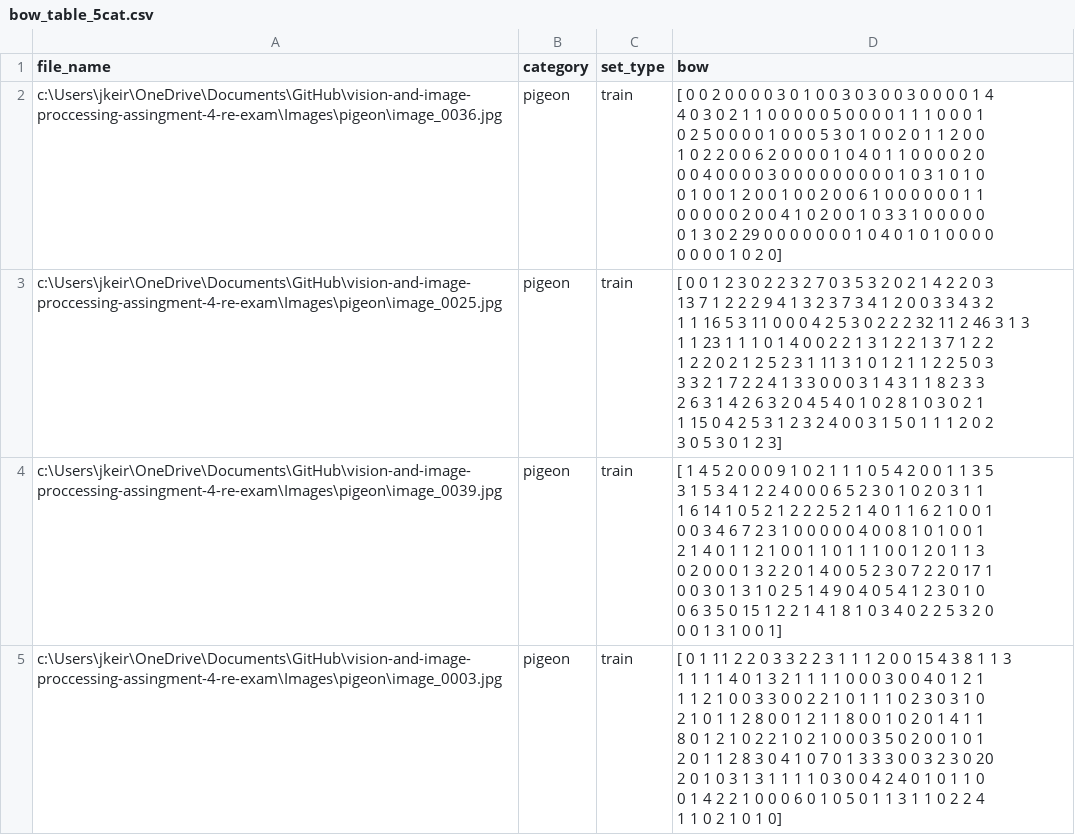
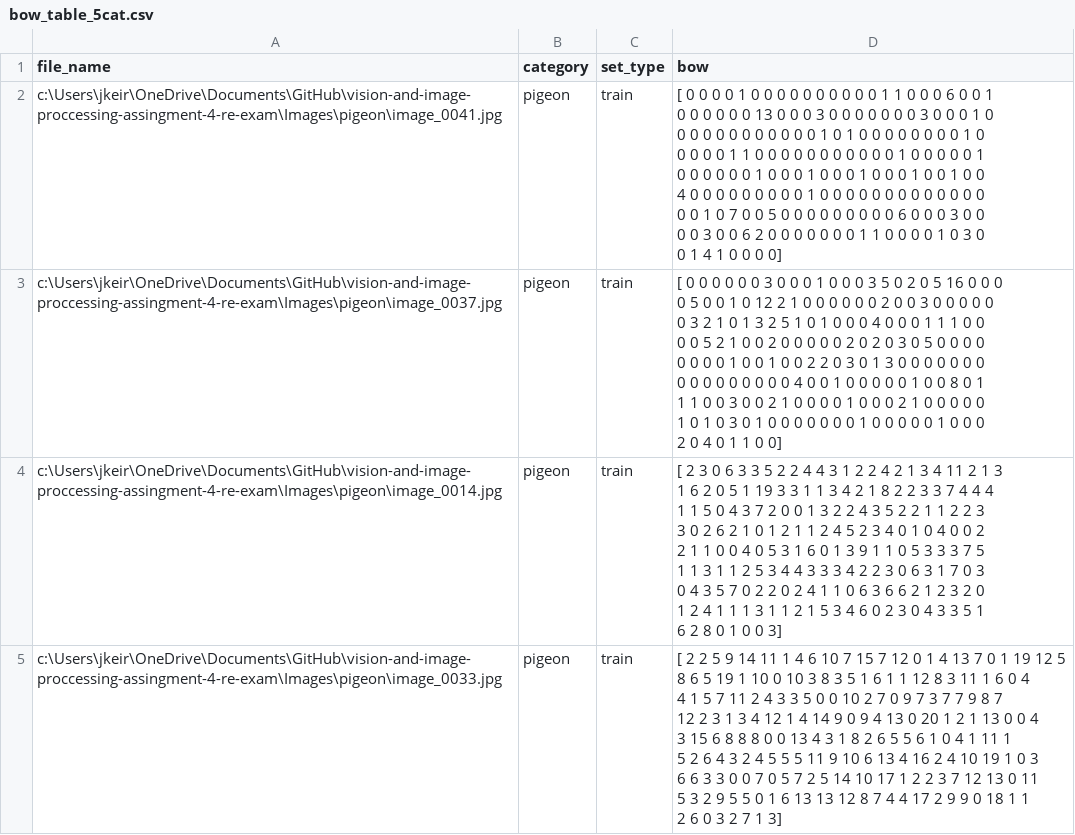
Before and after one commit to JoostKeiren/vision-and-image-proccessing-assingment-4-re-exam, a CSV file: bow_table_5cat.csv, drawn as a sheet; only a part is shown; ↵ is a line break in a cell; the diff covers the shown part only; the diff names each change by its address in the sheet, - before the commit and + after, or states it on an @@ line.

```diff
--- a/bow_table_5cat.csv
+++ b/bow_table_5cat.csv
-A2 (file_name): c:\Users\jkeir\OneDrive\Documents\GitHub\vision-and-image-proccessing-assingment-4-re-exam\Images\pigeon\image_0036.jpg
+A2 (file_name): c:\Users\jkeir\OneDrive\Documents\GitHub\vision-and-image-proccessing-assingment-4-re-exam\Images\pigeon\image_0041.jpg
-D2 (bow): [ 0 0 2 0 0 0 0 3 0 1 0 0 3 0 3 0 0 3 0 0 0 0 1 4 ↵ 4 0 3 0 2 1 1 0 0 0 0 0 5 0 0 0 0 1 1 1 0 0 0 1 ↵ 0 2 5 0 0 0 0 1 0 0 0 5 3 0 1 0 0 2 0 1 1 2 0 0 ↵ 1 0 2 2 0 0 6 2 0 0 0 0 1 0 4 0 1 1 0 0 0 0 2 0 ↵ 0 0 4 0 0 0 0 3 0 0 0 0 0 0 0 0 0 1 0 3 1 0 1 0 ↵ 0 1 0 0 1 2 0 0 1 0 0 2 0 0 6 1 0 0 0 0 0 0 1 1 ↵ 0 0 0 0 0 2 0 0 4 1 0 2 0 0 1 0 3 3 1 0 0 0 0 0 ↵ 0 1 3 0 2 29 0 0 0 0 0 0 0 1 0 4 0 1 0 1 0 0 0 0 ↵ 0 0 0 0 1 0 2 0]
+D2 (bow): [ 0 0 0 0 1 0 0 0 0 0 0 0 0 0 0 1 1 0 0 0 6 0 0 1 ↵ 0 0 0 0 0 0 13 0 0 0 3 0 0 0 0 0 0 0 3 0 0 0 1 0 ↵ 0 0 0 0 0 0 0 0 0 0 0 1 0 1 0 0 0 0 0 0 0 0 1 0 ↵ 0 0 0 0 1 1 0 0 0 0 0 0 0 0 0 0 0 1 0 0 0 0 0 1 ↵ 0 0 0 0 0 0 1 0 0 0 1 0 0 0 1 0 0 0 1 0 0 1 0 0 ↵ 4 0 0 0 0 0 0 0 0 0 1 0 0 0 0 0 0 0 0 0 0 0 0 0 ↵ 0 0 1 0 7 0 0 5 0 0 0 0 0 0 0 0 0 6 0 0 0 3 0 0 ↵ 0 0 3 0 0 6 2 0 0 0 0 0 0 0 1 1 0 0 0 0 1 0 3 0 ↵ 0 1 4 1 0 0 0 0]
-A3 (file_name): c:\Users\jkeir\OneDrive\Documents\GitHub\vision-and-image-proccessing-assingment-4-re-exam\Images\pigeon\image_0025.jpg
+A3 (file_name): c:\Users\jkeir\OneDrive\Documents\GitHub\vision-and-image-proccessing-assingment-4-re-exam\Images\pigeon\image_0037.jpg
-D3 (bow): [ 0 0 1 2 3 0 2 2 3 2 7 0 3 5 3 2 0 2 1 4 2 2 0 3 ↵ 13 7 1 2 2 2 9 4 1 3 2 3 7 3 4 1 2 0 0 3 3 4 3 2 ↵ 1 1 16 5 3 11 0 0 0 4 2 5 3 0 2 2 2 32 11 2 46 3 1 3 ↵ 1 1 23 1 1 1 0 1 4 0 0 2 2 1 3 1 2 2 1 3 7 1 2 2 ↵ 1 2 2 0 2 1 2 5 2 3 1 11 3 1 0 1 2 1 1 2 2 5 0 3 ↵ 3 3 2 1 7 2 2 4 1 3 3 0 0 0 3 1 4 3 1 1 8 2 3 3 ↵ 2 6 3 1 4 2 6 3 2 0 4 5 4 0 1 0 2 8 1 0 3 0 2 1 ↵ 1 15 0 4 2 5 3 1 2 3 2 4 0 0 3 1 5 0 1 1 1 2 0 2 ↵ 3 0 5 3 0 1 2 3]
+D3 (bow): [ 0 0 0 0 0 0 3 0 0 0 1 0 0 0 3 5 0 2 0 5 16 0 0 0 ↵ 0 5 0 0 1 0 12 2 1 0 0 0 0 0 0 2 0 0 3 0 0 0 0 0 ↵ 0 3 2 1 0 1 3 2 5 1 0 1 0 0 0 4 0 0 0 1 1 1 0 0 ↵ 0 0 5 2 1 0 0 2 0 0 0 0 0 2 0 2 0 3 0 5 0 0 0 0 ↵ 0 0 0 0 1 0 0 1 0 0 2 2 0 3 0 1 3 0 0 0 0 0 0 0 ↵ 0 0 0 0 0 0 0 0 0 4 0 0 1 0 0 0 0 0 1 0 0 8 0 1 ↵ 1 1 0 0 3 0 0 2 1 0 0 0 0 1 0 0 0 2 1 0 0 0 0 0 ↵ 1 0 1 0 3 0 1 0 0 0 0 0 0 0 1 0 0 0 0 0 1 0 0 0 ↵ 2 0 4 0 1 1 0 0]
-A4 (file_name): c:\Users\jkeir\OneDrive\Documents\GitHub\vision-and-image-proccessing-assingment-4-re-exam\Images\pigeon\image_0039.jpg
+A4 (file_name): c:\Users\jkeir\OneDrive\Documents\GitHub\vision-and-image-proccessing-assingment-4-re-exam\Images\pigeon\image_0014.jpg
-D4 (bow): [ 1 4 5 2 0 0 0 9 1 0 2 1 1 1 0 5 4 2 0 0 1 1 3 5 ↵ 3 1 5 3 4 1 2 2 4 0 0 0 6 5 2 3 0 1 0 2 0 3 1 1 ↵ 1 6 14 1 0 5 2 1 2 2 2 5 2 1 4 0 1 1 6 2 1 0 0 1 ↵ 0 0 3 4 6 7 2 3 1 0 0 0 0 0 4 0 0 8 1 0 1 0 0 1 ↵ 2 1 4 0 1 1 2 1 0 0 1 1 0 1 1 1 0 0 1 2 0 1 1 3 ↵ 0 2 0 0 0 1 3 2 2 0 1 4 0 0 5 2 3 0 7 2 2 0 17 1 ↵ 0 0 3 0 1 3 1 0 2 5 1 4 9 0 4 0 5 4 1 2 3 0 1 0 ↵ 0 6 3 5 0 15 1 2 2 1 4 1 8 1 0 3 4 0 2 2 5 3 2 0 ↵ 0 0 1 3 1 0 0 1]
+D4 (bow): [ 2 3 0 6 3 3 5 2 2 4 4 3 1 2 2 4 2 1 3 4 11 2 1 3 ↵ 1 6 2 0 5 1 19 3 3 1 1 3 4 2 1 8 2 2 3 3 7 4 4 4 ↵ 1 1 5 0 4 3 7 2 0 0 1 3 2 2 4 3 5 2 2 1 1 2 2 3 ↵ 3 0 2 6 2 1 0 1 2 1 1 2 4 5 2 3 4 0 1 0 4 0 0 2 ↵ 2 1 1 0 0 4 0 5 3 1 6 0 1 3 9 1 1 0 5 3 3 3 7 5 ↵ 1 1 3 1 1 2 5 3 4 4 3 3 3 4 2 2 3 0 6 3 1 7 0 3 ↵ 0 4 3 5 7 0 2 2 0 2 4 1 1 0 6 3 6 6 2 1 2 3 2 0 ↵ 1 2 4 1 1 1 3 1 1 2 1 5 3 4 6 0 2 3 0 4 3 3 5 1 ↵ 6 2 8 0 1 0 0 3]
-A5 (file_name): c:\Users\jkeir\OneDrive\Documents\GitHub\vision-and-image-proccessing-assingment-4-re-exam\Images\pigeon\image_0003.jpg
+A5 (file_name): c:\Users\jkeir\OneDrive\Documents\GitHub\vision-and-image-proccessing-assingment-4-re-exam\Images\pigeon\image_0033.jpg
-D5 (bow): [ 0 1 11 2 2 0 3 3 2 2 3 1 1 1 2 0 0 15 4 3 8 1 1 3 ↵ 1 1 1 1 4 0 1 3 2 1 1 1 1 0 0 0 3 0 0 4 0 1 2 1 ↵ 1 1 2 1 0 0 3 3 0 0 2 2 1 0 1 1 1 0 2 3 0 3 1 0 ↵ 2 1 0 1 1 2 8 0 0 1 2 1 1 8 0 0 1 0 2 0 1 4 1 1 ↵ 8 0 1 2 1 0 2 2 1 0 2 1 0 0 0 3 5 0 2 0 0 1 0 1 ↵ 2 0 1 1 2 8 3 0 4 1 0 7 0 1 3 3 3 0 0 3 2 3 0 20 ↵ 2 0 1 0 3 1 3 1 1 1 1 0 3 0 0 4 2 4 0 1 0 1 1 0 ↵ 0 1 4 2 2 1 0 0 0 6 0 1 0 5 0 1 1 3 1 1 0 2 2 4 ↵ 1 1 0 2 1 0 1 0]
+D5 (bow): [ 2 2 5 9 14 11 1 4 6 10 7 15 7 12 0 1 4 13 7 0 1 19 12 5 ↵ 8 6 5 19 1 10 0 10 3 8 3 5 1 6 1 1 12 8 3 11 1 6 0 4 ↵ 4 1 5 7 11 2 4 3 3 5 0 0 10 2 7 0 9 7 3 7 7 9 8 7 ↵ 12 2 3 1 3 4 12 1 4 14 9 0 9 4 13 0 20 1 2 1 13 0 0 4 ↵ 3 15 6 8 8 8 0 0 13 4 3 1 8 2 6 5 5 6 1 0 4 1 11 1 ↵ 5 2 6 4 3 2 4 5 5 5 11 9 10 6 13 4 16 2 4 10 19 1 0 3 ↵ 6 6 3 3 0 0 7 0 5 7 2 5 14 10 17 1 2 2 3 7 12 13 0 11 ↵ 5 3 2 9 5 5 0 1 6 13 13 12 8 7 4 4 17 2 9 9 0 18 1 1 ↵ 2 6 0 3 2 7 1 3]
```
Also changed, not shown: 190 edited cells elsewhere in this file, 1 other file.
